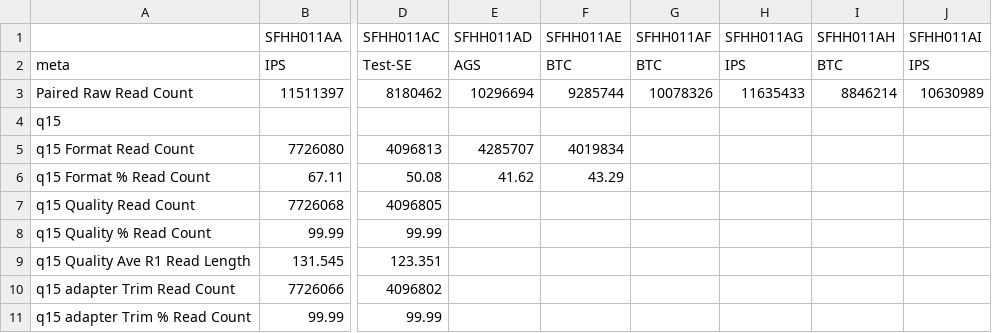
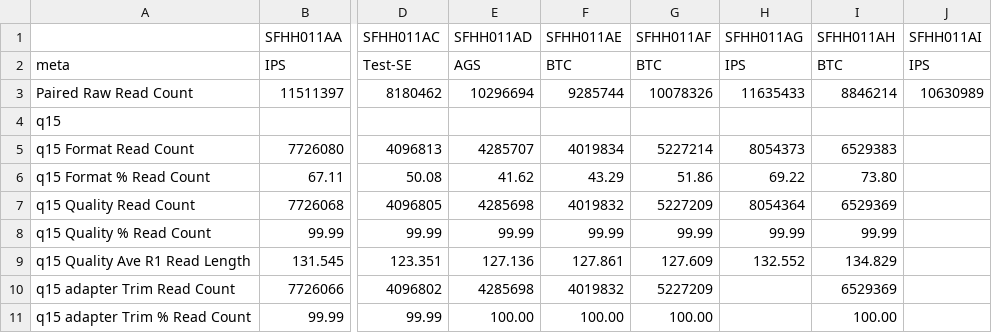
Before and after one commit to ucsffrancislab/genomics, a CSV file: data/20220610-EV/20221010-preprocess-trim-R1only-correction/report.csv, drawn as a sheet; only a part is shown, gaps mark what is left out; the diff covers the shown part only; the diff names each change by its address in the sheet, - before the commit and + after, or states it on an @@ line.

Commit message:
Updated reports.

```diff
--- a/data/20220610-EV/20221010-preprocess-trim-R1only-correction/report.csv
+++ b/data/20220610-EV/20221010-preprocess-trim-R1only-correction/report.csv
-G5 (SFHH011AF): (empty)
+G5 (SFHH011AF): 5227214
-H5 (SFHH011AG): (empty)
+H5 (SFHH011AG): 8054373
-I5 (SFHH011AH): (empty)
+I5 (SFHH011AH): 6529383
-G6 (SFHH011AF): (empty)
+G6 (SFHH011AF): 51.86
-H6 (SFHH011AG): (empty)
+H6 (SFHH011AG): 69.22
-I6 (SFHH011AH): (empty)
+I6 (SFHH011AH): 73.80
-E7 (SFHH011AD): (empty)
+E7 (SFHH011AD): 4285698
-F7 (SFHH011AE): (empty)
+F7 (SFHH011AE): 4019832
-G7 (SFHH011AF): (empty)
+G7 (SFHH011AF): 5227209
-H7 (SFHH011AG): (empty)
+H7 (SFHH011AG): 8054364
-I7 (SFHH011AH): (empty)
+I7 (SFHH011AH): 6529369
-E8 (SFHH011AD): (empty)
+E8 (SFHH011AD): 99.99
-F8 (SFHH011AE): (empty)
+F8 (SFHH011AE): 99.99
-G8 (SFHH011AF): (empty)
+G8 (SFHH011AF): 99.99
-H8 (SFHH011AG): (empty)
+H8 (SFHH011AG): 99.99
-I8 (SFHH011AH): (empty)
+I8 (SFHH011AH): 99.99
-E9 (SFHH011AD): (empty)
+E9 (SFHH011AD): 127.136
-F9 (SFHH011AE): (empty)
+F9 (SFHH011AE): 127.861
-G9 (SFHH011AF): (empty)
+G9 (SFHH011AF): 127.609
-H9 (SFHH011AG): (empty)
+H9 (SFHH011AG): 132.552
-I9 (SFHH011AH): (empty)
+I9 (SFHH011AH): 134.829
-E10 (SFHH011AD): (empty)
+E10 (SFHH011AD): 4285698
-F10 (SFHH011AE): (empty)
+F10 (SFHH011AE): 4019832
-G10 (SFHH011AF): (empty)
+G10 (SFHH011AF): 5227209
-I10 (SFHH011AH): (empty)
+I10 (SFHH011AH): 6529369
-E11 (SFHH011AD): (empty)
+E11 (SFHH011AD): 100.00
-F11 (SFHH011AE): (empty)
+F11 (SFHH011AE): 100.00
-G11 (SFHH011AF): (empty)
+G11 (SFHH011AF): 100.00
-I11 (SFHH011AH): (empty)
+I11 (SFHH011AH): 100.00
```
Also changed, not shown: 44 edited cells elsewhere in this file, 1 other file.
